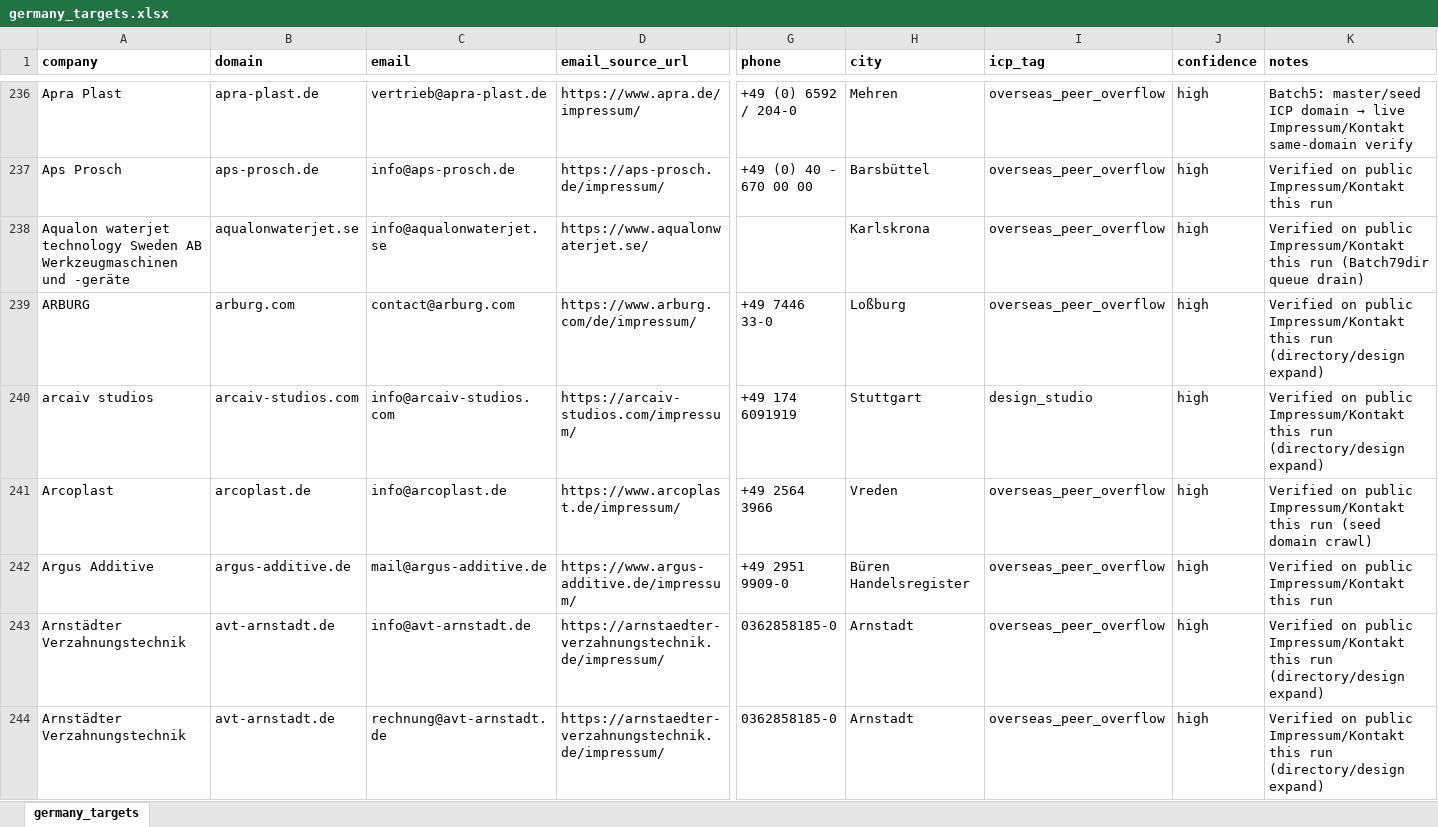
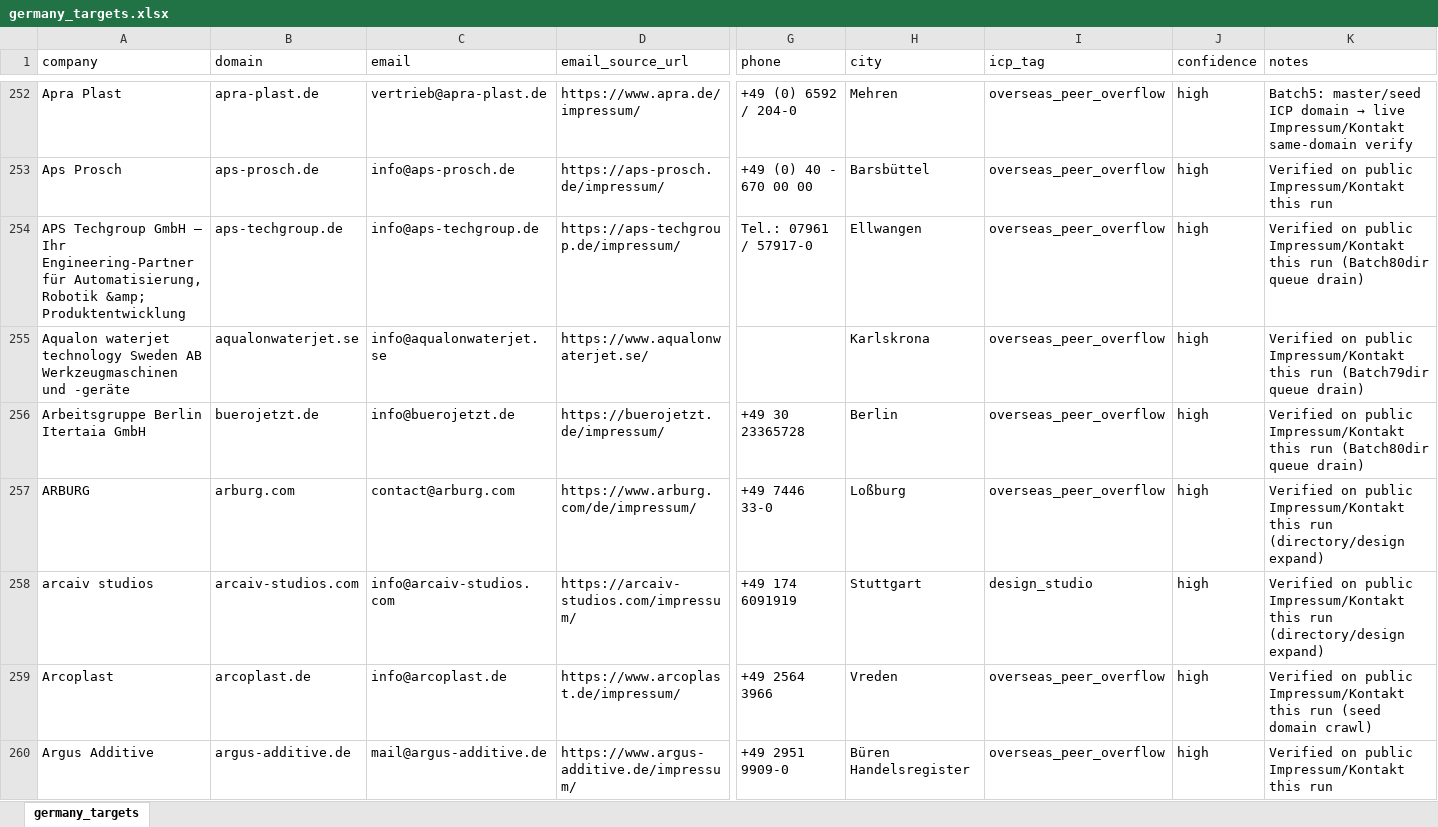
Before and after one commit to lee-lwj/ai, an Excel workbook: mouldible-export-ai/data/germany_targets.xlsx, sheet germany_targets, drawn as a sheet; only a part is shown, gaps mark what is left out; the shorter side is filled out with more unchanged rows; values as stored, in another font and other column widths than the file's, no borders; rows hold the shown columns only; the diff covers the shown part only; the diff names each change by its address in the sheet, - before the commit and + after, or states it on an @@ line.

```diff
--- a/mouldible-export-ai/data/germany_targets.xlsx (sheet germany_targets)
+++ b/mouldible-export-ai/data/germany_targets.xlsx (sheet germany_targets)
-A1:K1 bold: on
+A1:K1 bold: off
+row 254: APS Techgroup GmbH – Ihr Engineering-Partner für Automatisierung, Robotik &amp; Produktentwicklung | aps-techgroup.de | info@aps-techgroup.de | https://aps-techgroup.de/impressum/ | Tel.: 07961 / 57917-0 | Ellwangen | overseas_peer_overflow | high | Verified on public Impressum/Kontakt this run (Batch80dir queue drain)
+row 256: Arbeitsgruppe Berlin Itertaia GmbH | buerojetzt.de | info@buerojetzt.de | https://buerojetzt.de/impressum/ | +49 30 23365728 | Berlin | overseas_peer_overflow | high | Verified on public Impressum/Kontakt this run (Batch80dir queue drain)
```
Also changed, not shown: 86 added rows and cell formats elsewhere in this sheet, 2 other files.
